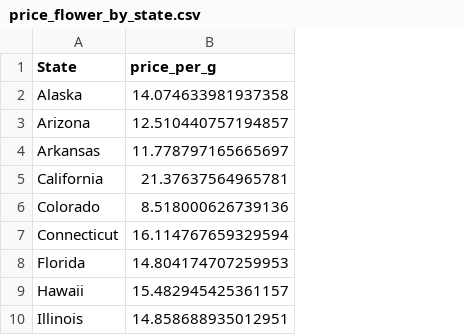
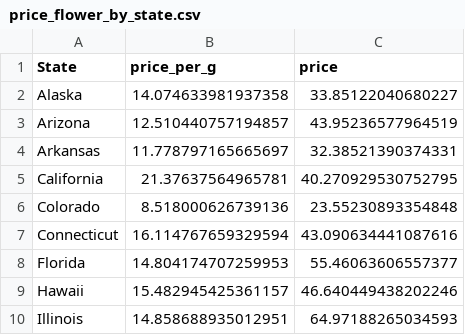
Before and after one commit to kduggirala/eclab, a CSV file: price_by_category/price_flower_by_state.csv, drawn as a sheet; only a part is shown; the diff names each change by its address in the sheet, - before the commit and + after, or states it on an @@ line.

Commit message:
g and raw price

```diff
--- a/price_by_category/price_flower_by_state.csv
+++ b/price_by_category/price_flower_by_state.csv
+column C (price), rows 2-10: 33.85122040680227 | 43.95236577964519 | 32.38521390374331 | 40.270929530752795 | 23.55230893354848 | 43.090634441087616 | 55.46063606557377 | 46.640449438202246 | 64.97188265034593
```
Also changed, not shown: price_by_category/price_cartridge_by_state.csv, price_by_category/price_concentrate_by_state.csv, 4 other files.
